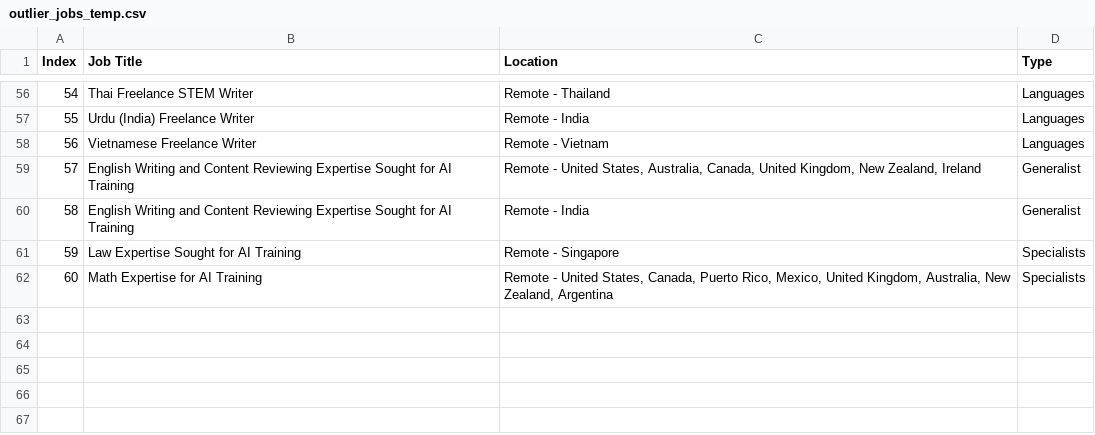
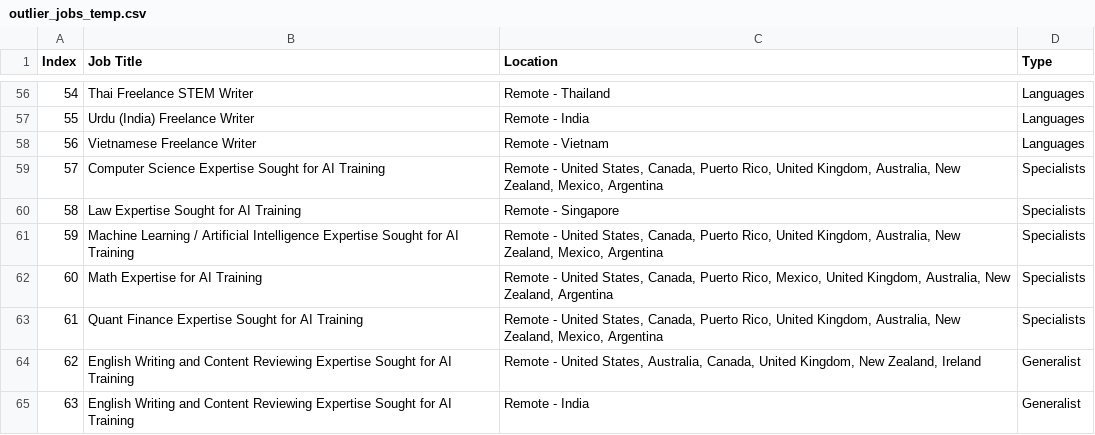
Before and after one commit to facostarainis/outlier, a CSV file: outlier_jobs_temp.csv, drawn as a sheet; only a part is shown, gaps mark what is left out; addresses are those after the commit; the diff names each change by its address in the sheet, - before the commit and + after, or states it on an @@ line.

```diff
--- a/outlier_jobs_temp.csv
+++ b/outlier_jobs_temp.csv
+row 59: 57 | Computer Science Expertise Sought for AI Training | Remote - United States, Canada, Puerto Rico, United Kingdom, Australia, New Zealand, Mexico, Argentina | Specialists
@@ row 61 moved to row 60: 58 @@
+row 61: 59 | Machine Learning / Artificial Intelligence Expertise Sought for AI Training | Remote - United States, Canada, Puerto Rico, United Kingdom, Australia, New Zealand, Mexico, Argentina | Specialists
+row 63: 61 | Quant Finance Expertise Sought for AI Training | Remote - United States, Canada, Puerto Rico, United Kingdom, Australia, New Zealand, Mexico, Argentina | Specialists
@@ column A (Index) renumbered between rows 64 and 65 @@
```
Also changed, not shown: 1 other file.
